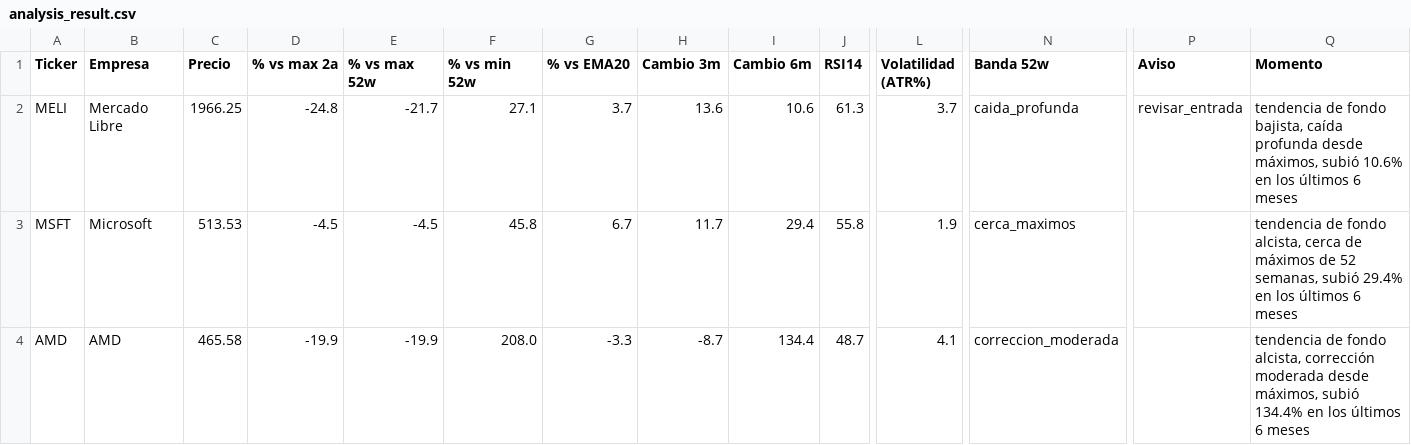
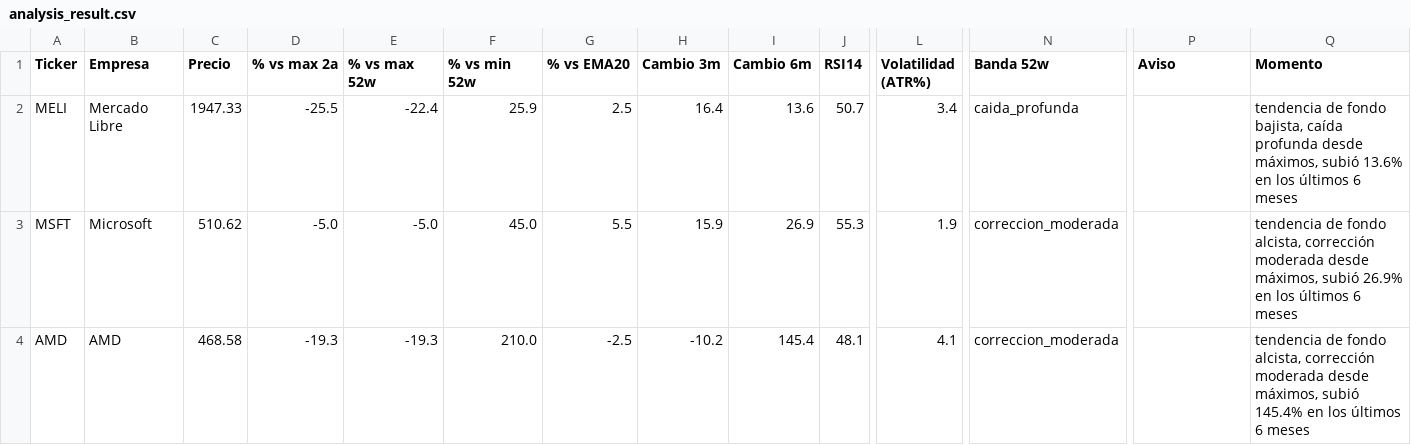
Before and after one commit to marianobuglio/invest-agent, a CSV file: analysis_result.csv, drawn as a sheet; only a part is shown, gaps mark what is left out; the diff covers the shown part only; the diff names each change by its address in the sheet, - before the commit and + after, or states it on an @@ line.

```diff
--- a/analysis_result.csv
+++ b/analysis_result.csv
-C2 (Precio): 1966.25
+C2 (Precio): 1947.33
-D2 (% vs max 2a): -24.8
+D2 (% vs max 2a): -25.5
-E2 (% vs max 52w): -21.7
+E2 (% vs max 52w): -22.4
-F2 (% vs min 52w): 27.1
+F2 (% vs min 52w): 25.9
-G2 (% vs EMA20): 3.7
+G2 (% vs EMA20): 2.5
-H2 (Cambio 3m): 13.6
+H2 (Cambio 3m): 16.4
-I2 (Cambio 6m): 10.6
+I2 (Cambio 6m): 13.6
-J2 (RSI14): 61.3
+J2 (RSI14): 50.7
-L2 (Volatilidad (ATR%)): 3.7
+L2 (Volatilidad (ATR%)): 3.4
-P2 (Aviso): revisar_entrada
+P2 (Aviso): (empty)
-Q2 (Momento): …máximos, subió 10.6% en los…
+Q2 (Momento): …máximos, subió 13.6% en los…
-C3 (Precio): 513.53
+C3 (Precio): 510.62
-D3 (% vs max 2a): -4.5
+D3 (% vs max 2a): -5.0
-E3 (% vs max 52w): -4.5
+E3 (% vs max 52w): -5.0
-F3 (% vs min 52w): 45.8
+F3 (% vs min 52w): 45.0
-G3 (% vs EMA20): 6.7
+G3 (% vs EMA20): 5.5
-H3 (Cambio 3m): 11.7
+H3 (Cambio 3m): 15.9
-I3 (Cambio 6m): 29.4
+I3 (Cambio 6m): 26.9
-J3 (RSI14): 55.8
+J3 (RSI14): 55.3
-N3 (Banda 52w): cerca_maximos
+N3 (Banda 52w): correccion_moderada
-Q3 (Momento): …fondo alcista, cerca de máximos de 52 semanas, subió 29.4% en los…
+Q3 (Momento): …fondo alcista, corrección moderada desde máximos, subió 26.9% en los…
-C4 (Precio): 465.58
+C4 (Precio): 468.58
-D4 (% vs max 2a): -19.9
+D4 (% vs max 2a): -19.3
-E4 (% vs max 52w): -19.9
+E4 (% vs max 52w): -19.3
-F4 (% vs min 52w): 208.0
+F4 (% vs min 52w): 210.0
-G4 (% vs EMA20): -3.3
+G4 (% vs EMA20): -2.5
-H4 (Cambio 3m): -8.7
+H4 (Cambio 3m): -10.2
-I4 (Cambio 6m): 134.4
+I4 (Cambio 6m): 145.4
-J4 (RSI14): 48.7
+J4 (RSI14): 48.1
-Q4 (Momento): …máximos, subió 134.4% en los…
+Q4 (Momento): …máximos, subió 145.4% en los…
```
Also changed, not shown: 86 edited cells elsewhere in this file, state_previous_run.csv, 2 other files.
